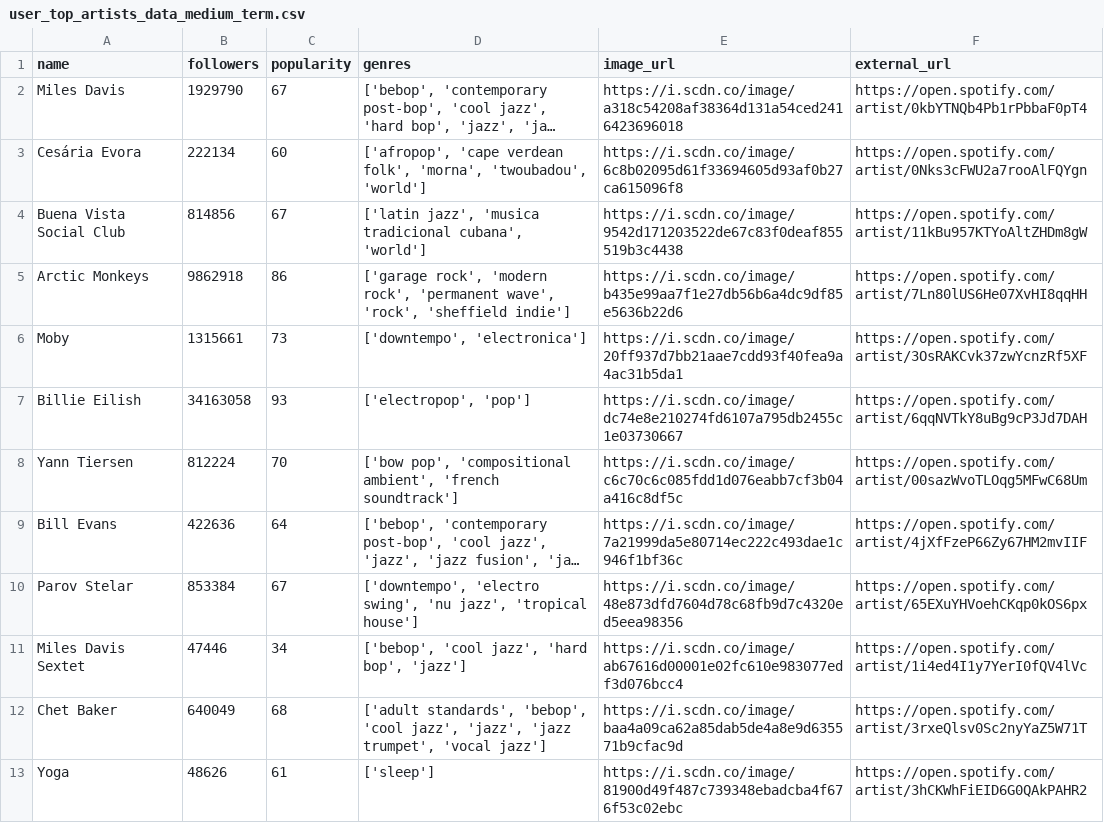
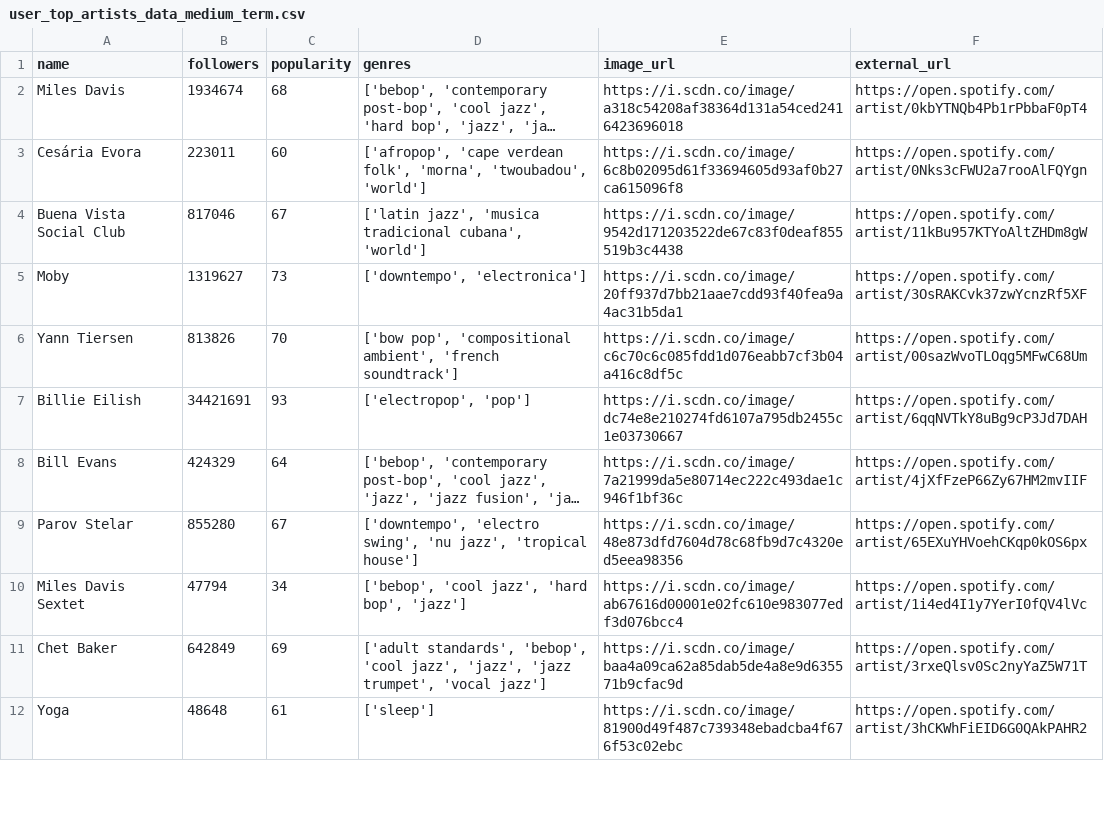
Before and after one commit to Deffro/statify, a CSV file: data/11122699626/user_top_artists_data_medium_term.csv, drawn as a sheet; only a part is shown; long unchanged cells end in …; removed rows and columns are numbered as before the commit, all else as after; the diff covers the shown part only; the diff names each change by its address in the sheet, - before the commit and + after, or states it on an @@ line.

```diff
--- a/data/11122699626/user_top_artists_data_medium_term.csv
+++ b/data/11122699626/user_top_artists_data_medium_term.csv
-B2 (followers): 1929790
+B2 (followers): 1934674
-C2 (popularity): 67
+C2 (popularity): 68
-B3 (followers): 222134
+B3 (followers): 223011
-B4 (followers): 814856
+B4 (followers): 817046
-row 5: Arctic Monkeys | 9862918 | 86 | ['garage rock', 'modern rock', 'permanent wave', 'rock', 'sheffield indie'] | https://i.scdn.co/image/b435e99aa7f1e27db56b6a4dc9df85e5636b22d6 | https://open.spotify.com/artist/7Ln80lUS6He07XvHI8qqHH
-B5 (followers): 1315661
+B5 (followers): 1319627
-row 7: Billie Eilish | 34163058 | 93 | ['electropop', 'pop'] | https://i.scdn.co/image/dc74e8e210274fd6107a795db2455c1e03730667 | https://open.spotify.com/artist/6qqNVTkY8uBg9cP3Jd7DAH
-B6 (followers): 812224
+B6 (followers): 813826
+row 7: Billie Eilish | 34421691 | 93 | ['electropop', 'pop'] | https://i.scdn.co/image/dc74e8e210274fd6107a795db2455c1e03730667 | https://open.spotify.com/artist/6qqNVTkY8uBg9cP3Jd7DAH
-B8 (followers): 422636
+B8 (followers): 424329
-B9 (followers): 853384
+B9 (followers): 855280
-B10 (followers): 47446
+B10 (followers): 47794
-B11 (followers): 640049
+B11 (followers): 642849
-C11 (popularity): 68
+C11 (popularity): 69
-B12 (followers): 48626
+B12 (followers): 48648
```
Also changed, not shown: 6 added rows, 7 removed rows and 40 edited cells elsewhere in this file, data/11122699626/user_top_tracks_data_medium_term.csv, data/11122699626/user_top_tracks_data_short_term.csv, 42 other files.
